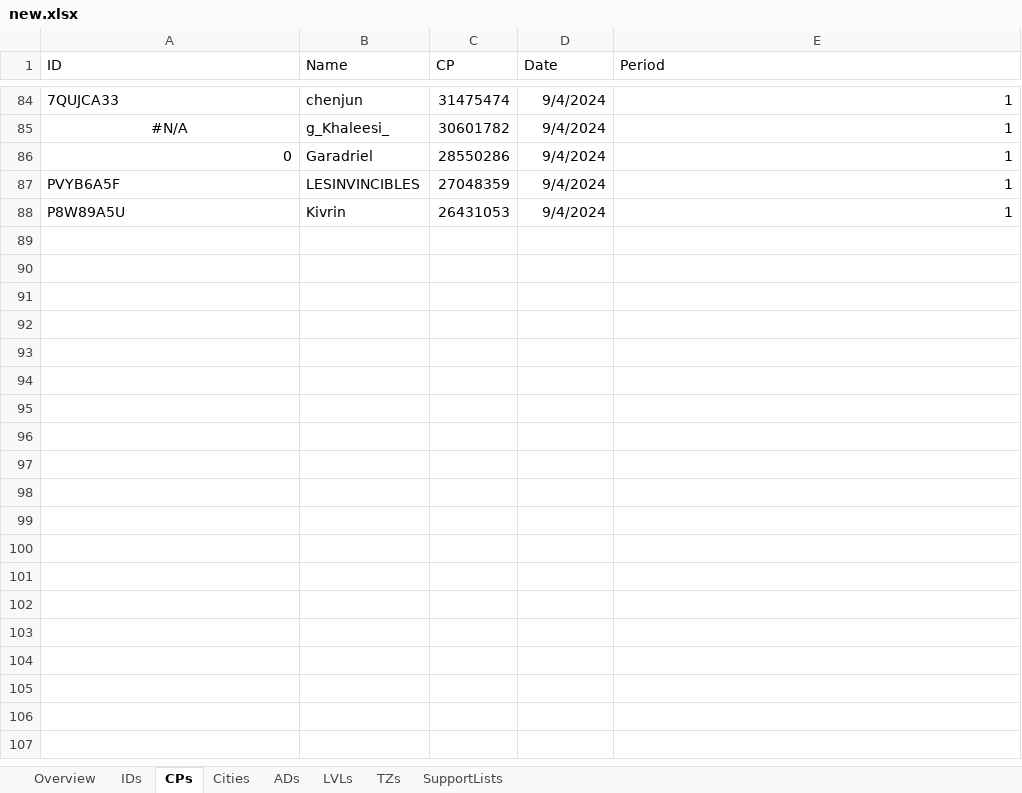
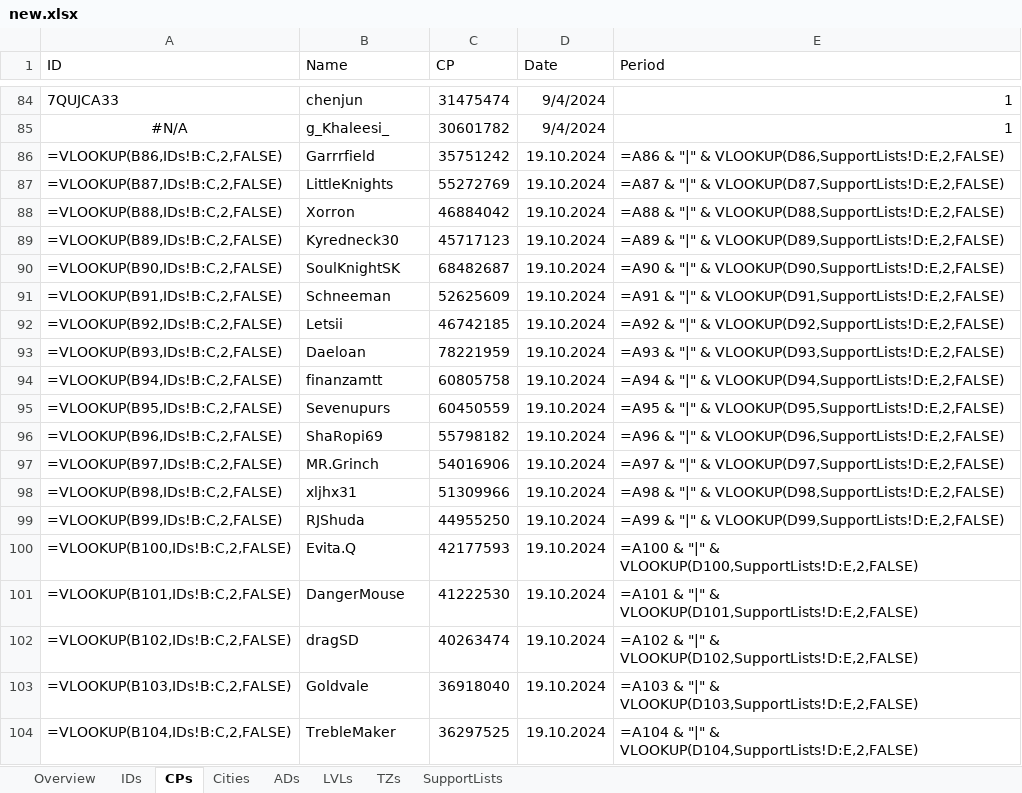
Before and after one commit to tkejzlar/lf-ocr, an Excel workbook: new.xlsx, sheet CPs, drawn as a sheet; only a part is shown, gaps mark what is left out; values as stored, in another font and other column widths than the file's, no borders; formulas without a stored value are shown as written; removed rows and columns are numbered as before the commit, all else as after; the diff covers the shown part only; the diff names each change by its address in the sheet, - before the commit and + after, or states it on an @@ line.

Commit message:
excel update work, pt i

```diff
--- a/new.xlsx (sheet CPs)
+++ b/new.xlsx (sheet CPs)
-row 86: 0 | Garadriel | 28550286 | 9/4/2024 | 1
-row 87: PVYB6A5F | LESINVINCIBLES | 27048359 | 9/4/2024 | 1
-row 88: P8W89A5U | Kivrin | 26431053 | 9/4/2024 | 1
+row 86: =VLOOKUP(B86,IDs!B:C,2,FALSE) | Garrrfield | 35751242 | 19.10.2024 | =A86 & "|" & VLOOKUP(D86,SupportLists!D:E,2,FALSE)
+row 87: =VLOOKUP(B87,IDs!B:C,2,FALSE) | LittleKnights | 55272769 | 19.10.2024 | =A87 & "|" & VLOOKUP(D87,SupportLists!D:E,2,FALSE)
+row 88: =VLOOKUP(B88,IDs!B:C,2,FALSE) | Xorron | 46884042 | 19.10.2024 | =A88 & "|" & VLOOKUP(D88,SupportLists!D:E,2,FALSE)
+row 89: =VLOOKUP(B89,IDs!B:C,2,FALSE) | Kyredneck30 | 45717123 | 19.10.2024 | =A89 & "|" & VLOOKUP(D89,SupportLists!D:E,2,FALSE)
+row 90: =VLOOKUP(B90,IDs!B:C,2,FALSE) | SoulKnightSK | 68482687 | 19.10.2024 | =A90 & "|" & VLOOKUP(D90,SupportLists!D:E,2,FALSE)
+row 91: =VLOOKUP(B91,IDs!B:C,2,FALSE) | Schneeman | 52625609 | 19.10.2024 | =A91 & "|" & VLOOKUP(D91,SupportLists!D:E,2,FALSE)
+row 92: =VLOOKUP(B92,IDs!B:C,2,FALSE) | Letsii | 46742185 | 19.10.2024 | =A92 & "|" & VLOOKUP(D92,SupportLists!D:E,2,FALSE)
+row 93: =VLOOKUP(B93,IDs!B:C,2,FALSE) | Daeloan | 78221959 | 19.10.2024 | =A93 & "|" & VLOOKUP(D93,SupportLists!D:E,2,FALSE)
+row 94: =VLOOKUP(B94,IDs!B:C,2,FALSE) | finanzamtt | 60805758 | 19.10.2024 | =A94 & "|" & VLOOKUP(D94,SupportLists!D:E,2,FALSE)
+row 95: =VLOOKUP(B95,IDs!B:C,2,FALSE) | Sevenupurs | 60450559 | 19.10.2024 | =A95 & "|" & VLOOKUP(D95,SupportLists!D:E,2,FALSE)
+row 96: =VLOOKUP(B96,IDs!B:C,2,FALSE) | ShaRopi69 | 55798182 | 19.10.2024 | =A96 & "|" & VLOOKUP(D96,SupportLists!D:E,2,FALSE)
+row 97: =VLOOKUP(B97,IDs!B:C,2,FALSE) | MR.Grinch | 54016906 | 19.10.2024 | =A97 & "|" & VLOOKUP(D97,SupportLists!D:E,2,FALSE)
+row 98: =VLOOKUP(B98,IDs!B:C,2,FALSE) | xljhx31 | 51309966 | 19.10.2024 | =A98 & "|" & VLOOKUP(D98,SupportLists!D:E,2,FALSE)
+row 99: =VLOOKUP(B99,IDs!B:C,2,FALSE) | RJShuda | 44955250 | 19.10.2024 | =A99 & "|" & VLOOKUP(D99,SupportLists!D:E,2,FALSE)
+row 100: =VLOOKUP(B100,IDs!B:C,2,FALSE) | Evita.Q | 42177593 | 19.10.2024 | =A100 & "|" & VLOOKUP(D100,SupportLists!D:E,2,FALSE)
+row 101: =VLOOKUP(B101,IDs!B:C,2,FALSE) | DangerMouse | 41222530 | 19.10.2024 | =A101 & "|" & VLOOKUP(D101,SupportLists!D:E,2,FALSE)
+row 102: =VLOOKUP(B102,IDs!B:C,2,FALSE) | dragSD | 40263474 | 19.10.2024 | =A102 & "|" & VLOOKUP(D102,SupportLists!D:E,2,FALSE)
+row 103: =VLOOKUP(B103,IDs!B:C,2,FALSE) | Goldvale | 36918040 | 19.10.2024 | =A103 & "|" & VLOOKUP(D103,SupportLists!D:E,2,FALSE)
+row 104: =VLOOKUP(B104,IDs!B:C,2,FALSE) | TrebleMaker | 36297525 | 19.10.2024 | =A104 & "|" & VLOOKUP(D104,SupportLists!D:E,2,FALSE)
```
Also changed, not shown: 52 added rows elsewhere in this sheet, 3 other files.
